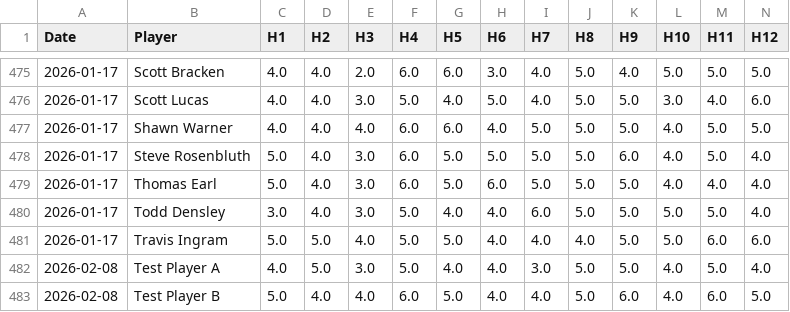
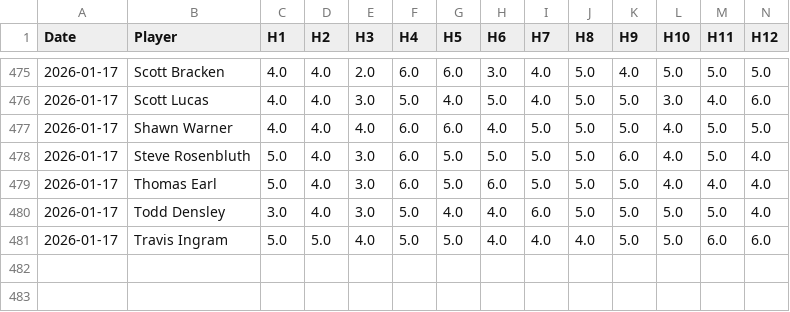
Before and after one commit to CJROYCE4311/website-sg-sg, a CSV file: data/scores.csv, drawn as a sheet; only a part is shown, gaps mark what is left out; rows hold the shown columns only; the diff names each change by its address in the sheet, - before the commit and + after, or states it on an @@ line.

```diff
--- a/data/scores.csv
+++ b/data/scores.csv
-row 482: 2026-02-08 | Test Player A | 4.0 | 5.0 | 3.0 | 5.0 | 4.0 | 4.0 | 3.0 | 5.0 | 5.0 | 4.0 | 5.0 | 4.0
-row 483: 2026-02-08 | Test Player B | 5.0 | 4.0 | 4.0 | 6.0 | 5.0 | 4.0 | 4.0 | 5.0 | 6.0 | 4.0 | 6.0 | 5.0
```
Also changed, not shown: data/financials.csv, data/handicaps.csv, 10 other files.
